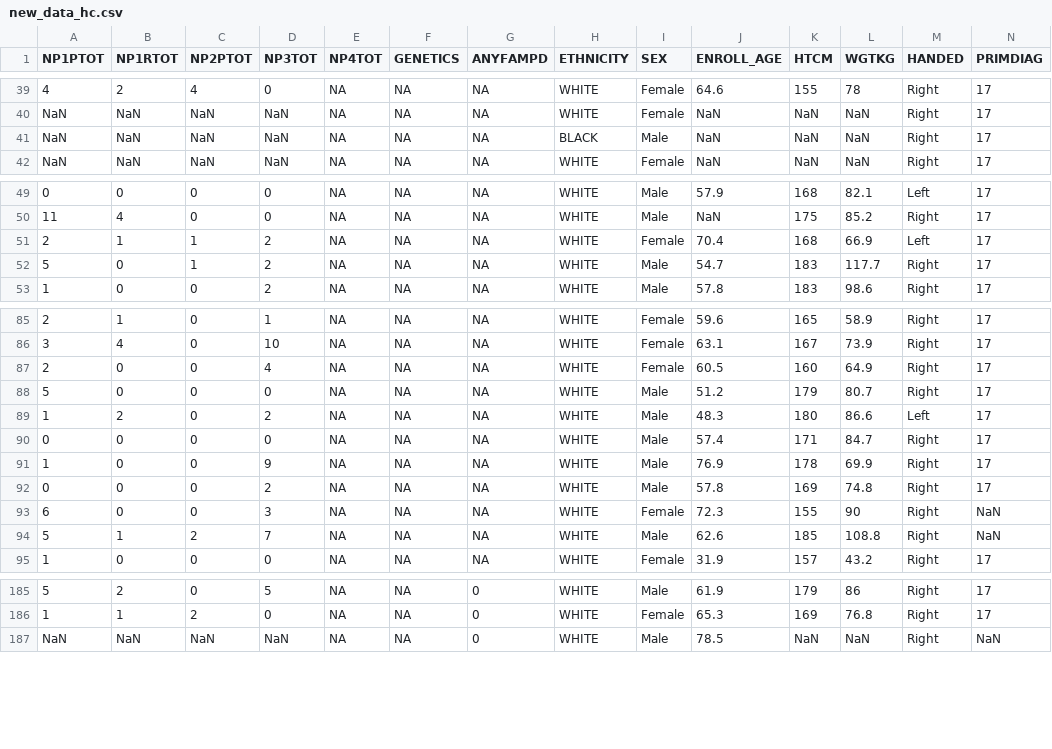
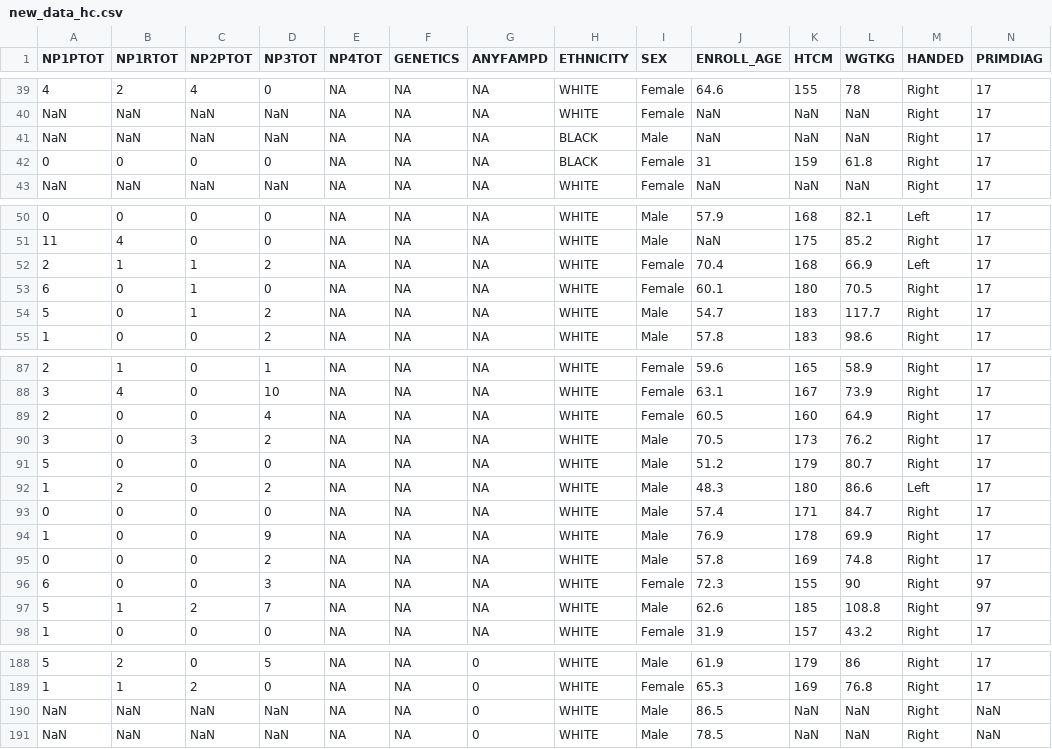
Before and after one commit to Letizia29/Homework-BPMDD, a CSV file: new_data_hc.csv, drawn as a sheet; only a part is shown, gaps mark what is left out; addresses are those after the commit; the diff names each change by its address in the sheet, - before the commit and + after, or states it on an @@ line.

```diff
--- a/new_data_hc.csv
+++ b/new_data_hc.csv
+row 42: 0 | 0 | 0 | 0 | NA | NA | NA | BLACK | Female | 31 | 159 | 61.8 | Right | 17
+row 53: 6 | 0 | 1 | 0 | NA | NA | NA | WHITE | Female | 60.1 | 180 | 70.5 | Right | 17
+row 90: 3 | 0 | 3 | 2 | NA | NA | NA | WHITE | Male | 70.5 | 173 | 76.2 | Right | 17
-N96:N97 (PRIMDIAG): NaN
+N96:N97 (PRIMDIAG): 97
+row 190: NaN | NaN | NaN | NaN | NA | NA | 0 | WHITE | Male | 86.5 | NaN | NaN | Right | NaN
```
Also changed, not shown: new_data_pd.csv, 1 other file.
